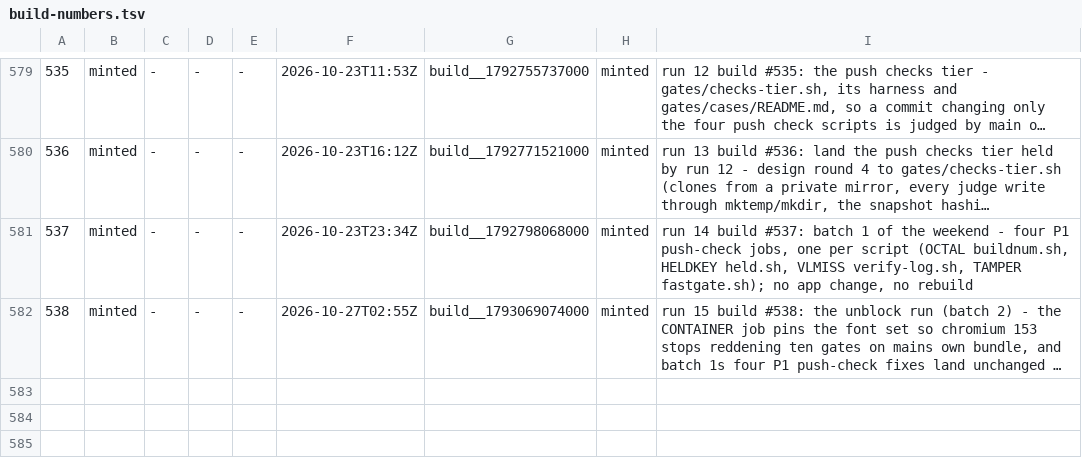
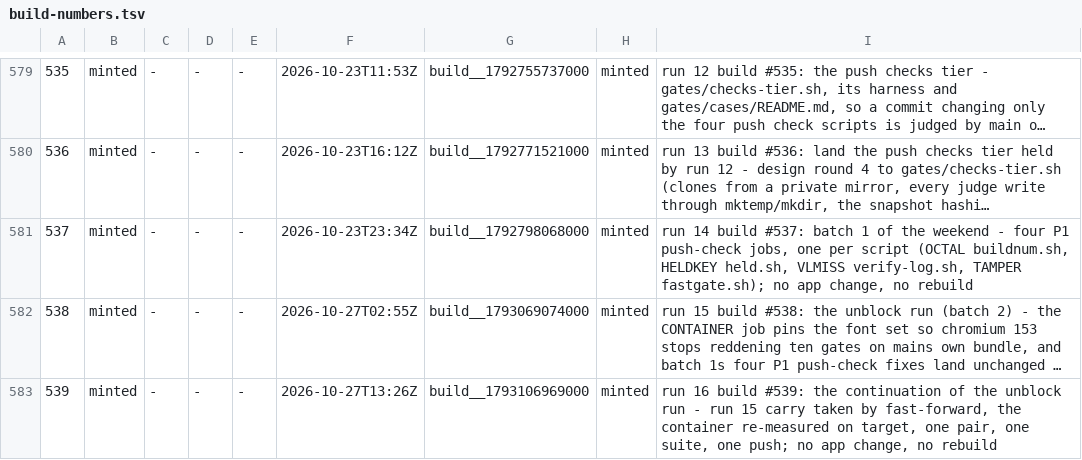
Before and after one commit to LearnToCheckmate/chess-trainer, a TSV file: gates/build-numbers.tsv, drawn as a sheet; only a part is shown, gaps mark what is left out; long unchanged cells end in …; the diff names each change by its address in the sheet, - before the commit and + after, or states it on an @@ line.

```diff
--- a/gates/build-numbers.tsv
+++ b/gates/build-numbers.tsv
+row 583: 539 | minted | - | - | - | 2026-10-27T13:26Z | build__1793106969000 | minted | run 16 build #539: the continuation of the unblock run - run 15 carry taken by fast-forward, the container re-measured on target, one pair, one suite, one push; no app change, no rebuild
```
